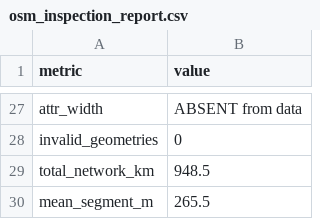
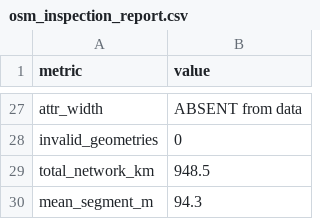
Before and after one commit to Pevllo/urban-digital-twin, a CSV file: models/traffic-model/data/processed/osm_inspection_report.csv, drawn as a sheet; only a part is shown, gaps mark what is left out; the diff covers the shown part only.

```diff
--- a/models/traffic-model/data/processed/osm_inspection_report.csv
+++ b/models/traffic-model/data/processed/osm_inspection_report.csv
@@ -29,2 +29,2 @@ invalid_geometries,0
 total_network_km,948.5
-mean_segment_m,265.5
+mean_segment_m,94.3
```
Also changed, not shown: 18 edited cells elsewhere in this file, models/traffic-model/reports/synthetic_data_validation.csv, 16 other files.
